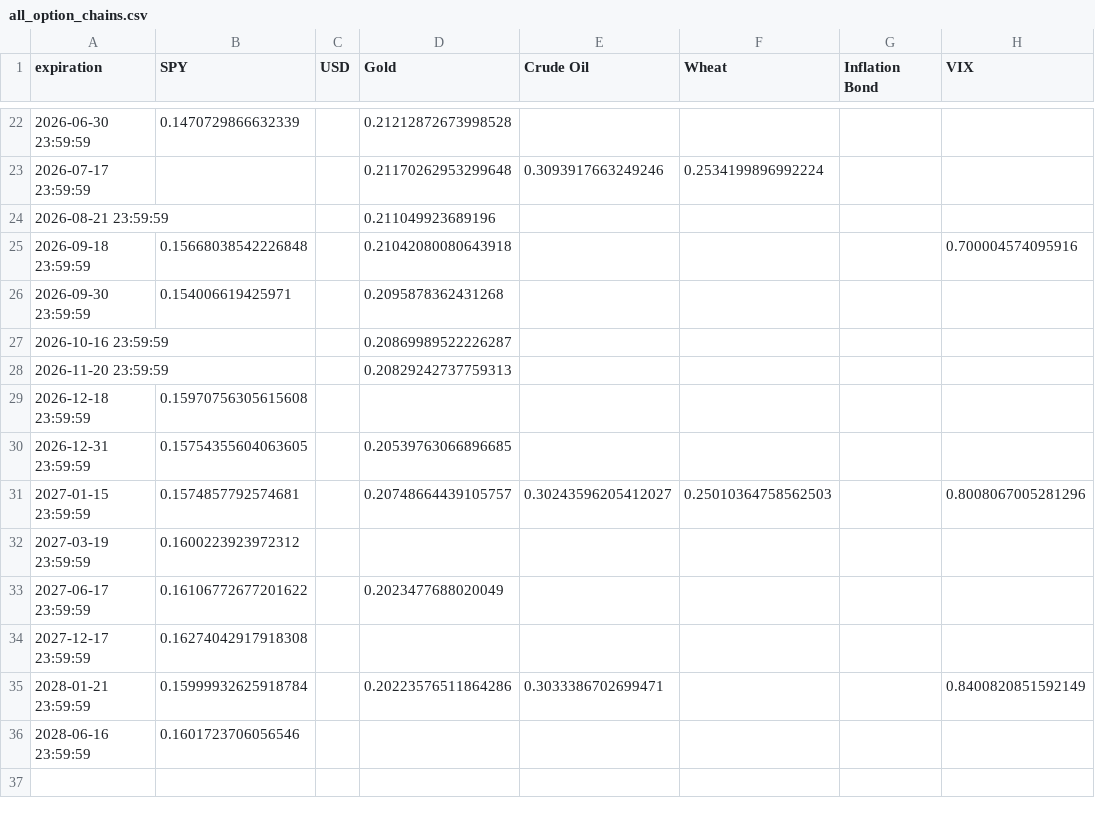
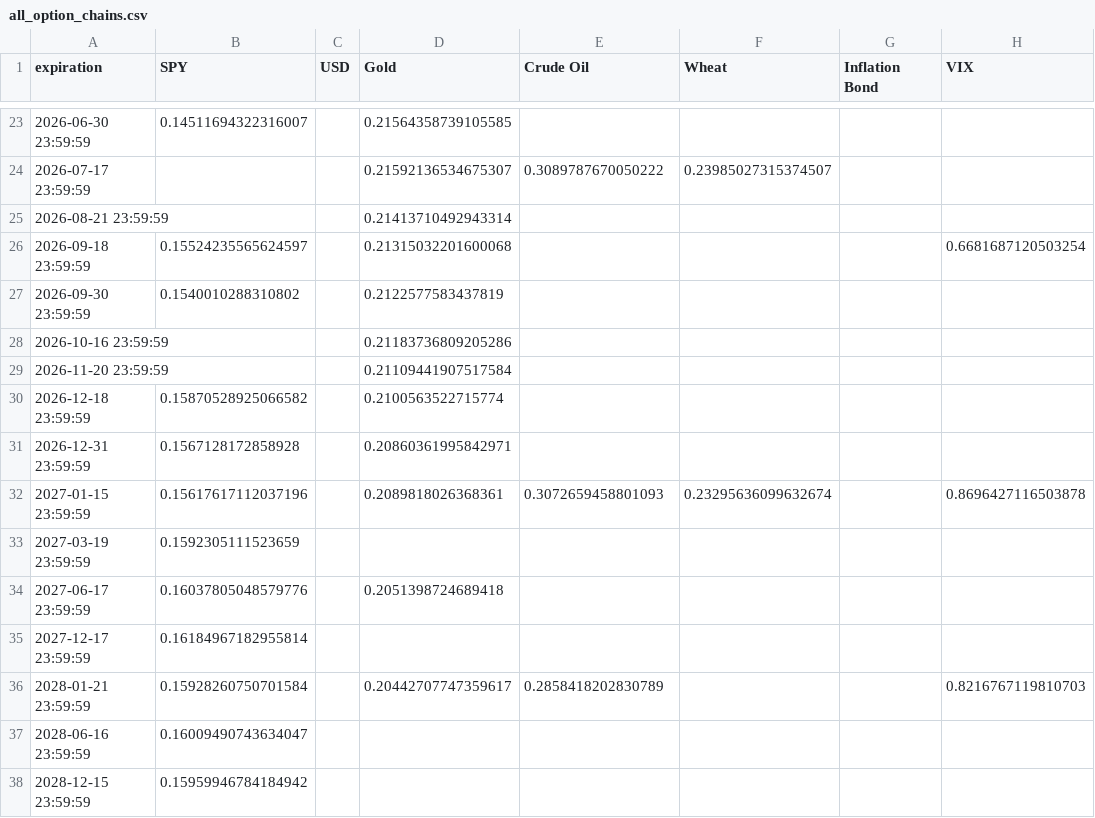
Before and after one commit to Gab1trs/Market-Dashboard, a CSV file: options/all_option_chains.csv, drawn as a sheet; only a part is shown, gaps mark what is left out; the diff covers the shown part only.

```diff
--- a/options/all_option_chains.csv
+++ b/options/all_option_chains.csv
@@ -22,15 +23,16 @@ expiration,SPY,USD,Gold,Crude Oil,Wheat,Inflation Bond,VIX
-2026-06-30 23:59:59,0.1470729866632339,,0.21212872673998528,,,,
-2026-07-17 23:59:59,,,0.21170262953299648,0.3093917663249246,0.2534199896992224,,
-2026-08-21 23:59:59,,,0.211049923689196,,,,
-2026-09-18 23:59:59,0.15668038542226848,,0.21042080080643918,,,,0.700004574095916
-2026-09-30 23:59:59,0.154006619425971,,0.2095878362431268,,,,
-2026-10-16 23:59:59,,,0.20869989522226287,,,,
-2026-11-20 23:59:59,,,0.20829242737759313,,,,
-2026-12-18 23:59:59,0.15970756305615608,,,,,,
-2026-12-31 23:59:59,0.15754355604063605,,0.20539763066896685,,,,
-2027-01-15 23:59:59,0.1574857792574681,,0.20748664439105757,0.30243596205412027,0.25010364758562503,,0.8008067005281296
-2027-03-19 23:59:59,0.1600223923972312,,,,,,
-2027-06-17 23:59:59,0.16106772677201622,,0.2023477688020049,,,,
-2027-12-17 23:59:59,0.16274042917918308,,,,,,
-2028-01-21 23:59:59,0.15999932625918784,,0.20223576511864286,0.3033386702699471,,,0.8400820851592149
-2028-06-16 23:59:59,0.1601723706056546,,,,,,
+2026-06-30 23:59:59,0.14511694322316007,,0.21564358739105585,,,,
+2026-07-17 23:59:59,,,0.21592136534675307,0.3089787670050222,0.23985027315374507,,
+2026-08-21 23:59:59,,,0.21413710492943314,,,,
+2026-09-18 23:59:59,0.15524235565624597,,0.21315032201600068,,,,0.6681687120503254
+2026-09-30 23:59:59,0.1540010288310802,,0.2122577583437819,,,,
+2026-10-16 23:59:59,,,0.21183736809205286,,,,
+2026-11-20 23:59:59,,,0.21109441907517584,,,,
+2026-12-18 23:59:59,0.15870528925066582,,0.2100563522715774,,,,
+2026-12-31 23:59:59,0.1567128172858928,,0.20860361995842971,,,,
+2027-01-15 23:59:59,0.15617617112037196,,0.2089818026368361,0.3072659458801093,0.23295636099632674,,0.8696427116503878
+2027-03-19 23:59:59,0.1592305111523659,,,,,,
+2027-06-17 23:59:59,0.16037805048579776,,0.2051398724689418,,,,
+2027-12-17 23:59:59,0.16184967182955814,,,,,,
+2028-01-21 23:59:59,0.15928260750701584,,0.20442707747359617,0.2858418202830789,,,0.8216767119810703
+2028-06-16 23:59:59,0.16009490743634047,,,,,,
+2028-12-15 23:59:59,0.15959946784184942,,,,,,
```
Also changed, not shown: 2 added rows, 1 removed row and 57 edited cells elsewhere in this file, data/Inflation_Bond_data.csv, data/SPY_data.csv, 42 other files.
